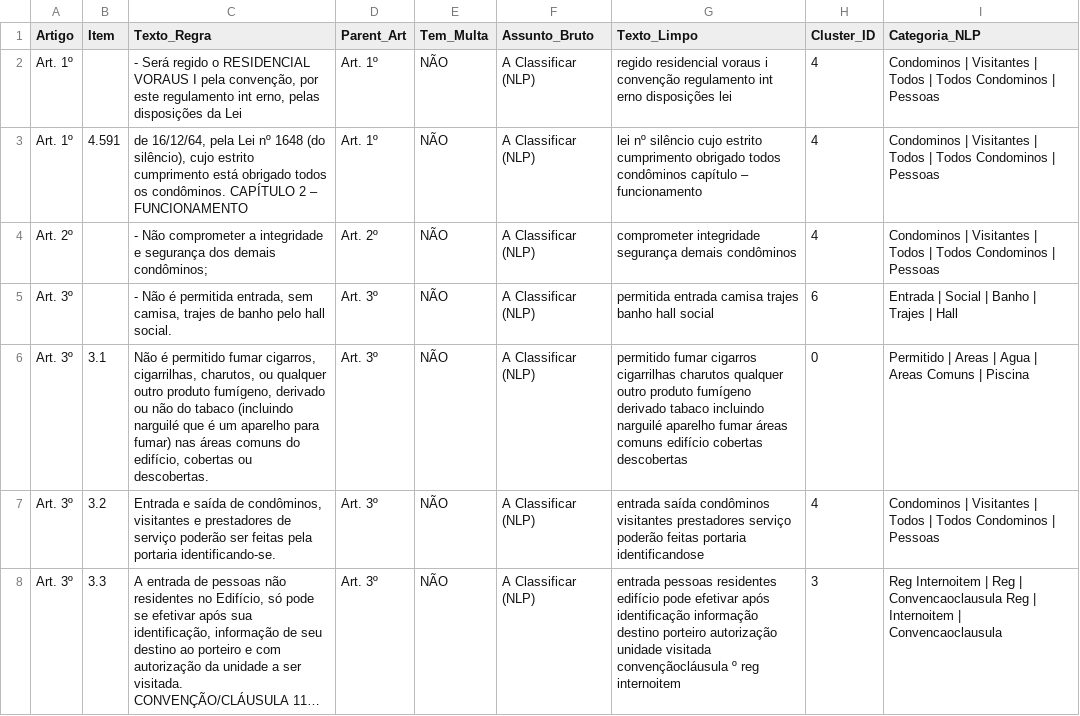
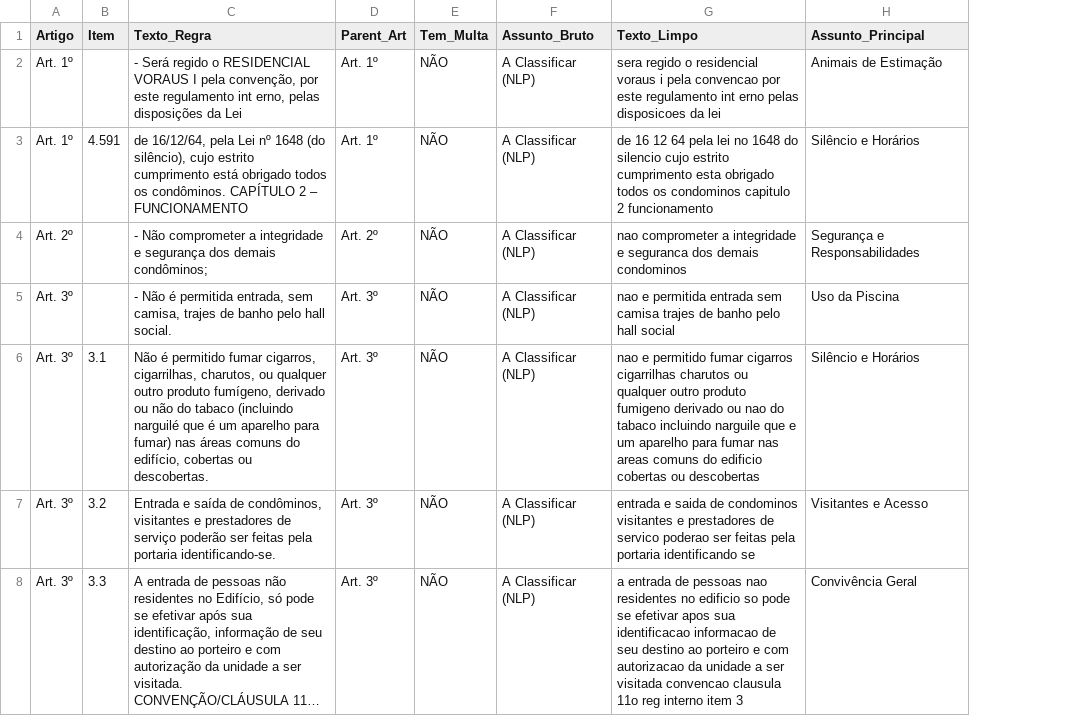
Before and after one commit to santanna579/projeto_ext_curricular_2, a CSV file: regras_classificadas.csv, drawn as a sheet; only a part is shown; long unchanged cells end in …; removed rows and columns are numbered as before the commit, all else as after; the diff covers the shown part only; the diff names each change by its address in the sheet, - before the commit and + after, or states it on an @@ line.

```diff
--- a/regras_classificadas.csv
+++ b/regras_classificadas.csv
-column H (Cluster_ID), rows 2-8: 4 | 4 | 4 | 6 | 0 | 4 | 3
-column I (Categoria_NLP), rows 2-8: Condominos | Visitantes | Todos | Todos Condominos | Pessoas | Condominos | Visitantes | Todos | Todos Condominos | Pessoas | Condominos | Visitantes | Todos | Todos Condominos | Pessoas | Entrada | Social | Banho | Trajes | Hall | Permitido | Areas | Agua | Areas Comuns | Piscina | Condominos | Visitantes | Todos | Todos Condominos | Pessoas | Reg Internoitem | Reg | Convencaoclausula Reg | Internoitem | Convencaoclausula
+column H (Assunto_Principal), rows 2-8: Animais de Estimação | Silêncio e Horários | Segurança e Responsabilidades | Uso da Piscina | Silêncio e Horários | Visitantes e Acesso | Convivência Geral
-G2 (Texto_Limpo): regido residencial voraus i convenção regulamento int erno disposições lei
+G2 (Texto_Limpo): sera regido o residencial voraus i pela convencao por este regulamento int erno pelas disposicoes da lei
-G3 (Texto_Limpo): lei nº silêncio cujo estrito cumprimento obrigado todos condôminos capítulo – funcionamento
+G3 (Texto_Limpo): de 16 12 64 pela lei no 1648 do silencio cujo estrito cumprimento esta obrigado todos os condominos capitulo 2 funcionamento
-G4 (Texto_Limpo): comprometer integridade segurança demais condôminos
+G4 (Texto_Limpo): nao comprometer a integridade e seguranca dos demais condominos
-G5 (Texto_Limpo): permitida entrada camisa trajes banho hall social
+G5 (Texto_Limpo): nao e permitida entrada sem camisa trajes de banho pelo hall social
-G6 (Texto_Limpo): permitido fumar cigarros cigarrilhas charutos qualquer outro produto fumígeno derivado tabaco incluindo narguilé aparelho fumar áreas comuns edifício cobertas descobertas
+G6 (Texto_Limpo): nao e permitido fumar cigarros cigarrilhas charutos ou qualquer outro produto fumigeno derivado ou nao do tabaco incluindo narguile que e um aparelho para fumar nas areas comuns do edificio cobertas ou descobertas
-G7 (Texto_Limpo): entrada saída condôminos visitantes prestadores serviço poderão feitas portaria identificandose
+G7 (Texto_Limpo): entrada e saida de condominos visitantes e prestadores de servico poderao ser feitas pela portaria identificando se
-G8 (Texto_Limpo): entrada pessoas residentes edifício pode efetivar após identificação informação destino porteiro autorização unidade visitada convençãocláusula º reg internoitem
+G8 (Texto_Limpo): a entrada de pessoas nao residentes no edificio so pode se efetivar apos sua identificacao informacao de seu destino ao porteiro e com autorizacao da unidade a ser visitada convencao clausula 11o reg interno item 3
```
Also changed, not shown: 125 edited cells elsewhere in this file, 2 other files.
